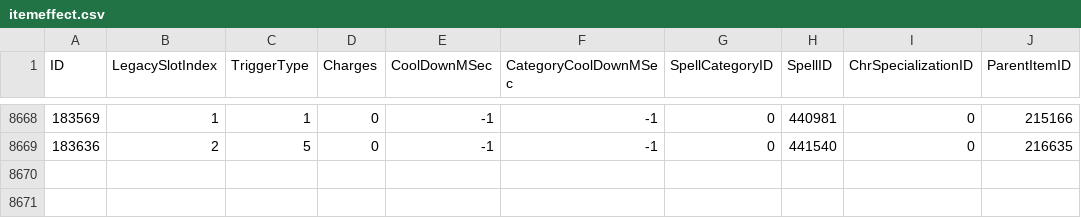
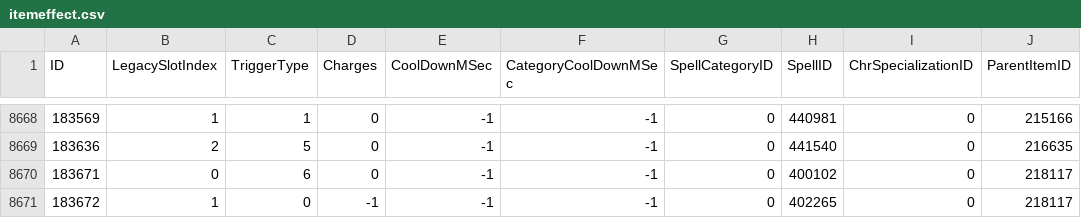
Before and after one commit to GuybrushGit/WarriorSim, a CSV file: gear/itemeffect.csv, drawn as a sheet; only a part is shown, gaps mark what is left out; the diff names each change by its address in the sheet, - before the commit and + after, or states it on an @@ line.

```diff
--- a/gear/itemeffect.csv
+++ b/gear/itemeffect.csv
+row 8670: 183671 | 0 | 6 | 0 | -1 | -1 | 0 | 400102 | 0 | 218117
+row 8671: 183672 | 1 | 0 | -1 | -1 | -1 | 0 | 402265 | 0 | 218117
```
Also changed, not shown: 5 other files.
